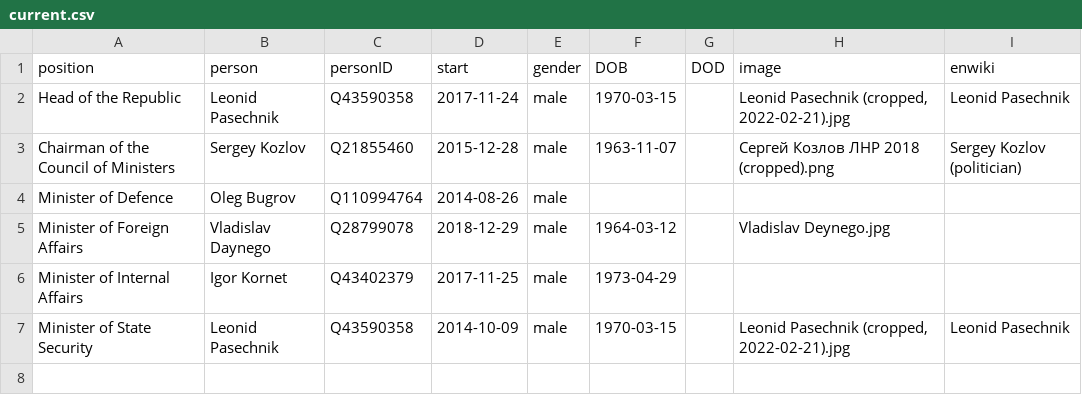
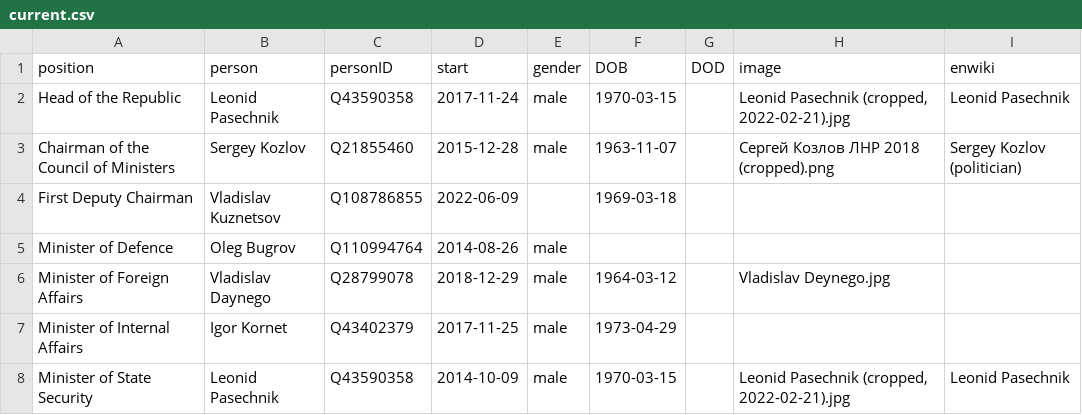
Before and after one commit to every-politician-scrapers/luhansk-ministers, a CSV file: html/current.csv, drawn as a sheet.

```diff
--- a/html/current.csv
+++ b/html/current.csv
@@ -3,2 +3,3 @@ Head of the Republic,Leonid Pasechnik,Q43590358,2017-11-24,male,1970-03-15,,"Leo
 Chairman of the Council of Ministers,Sergey Kozlov,Q21855460,2015-12-28,male,1963-11-07,,Сергей Козлов ЛНР 2018 (cropped).png,Sergey Kozlov (politician)
+First Deputy Chairman,Vladislav Kuznetsov,Q108786855,2022-06-09,,1969-03-18,,,
 Minister of Defence,Oleg Bugrov,Q110994764,2014-08-26,male,,,,
```
Also changed, not shown: html/holders21.csv, html/positions.csv, 1 other file.
